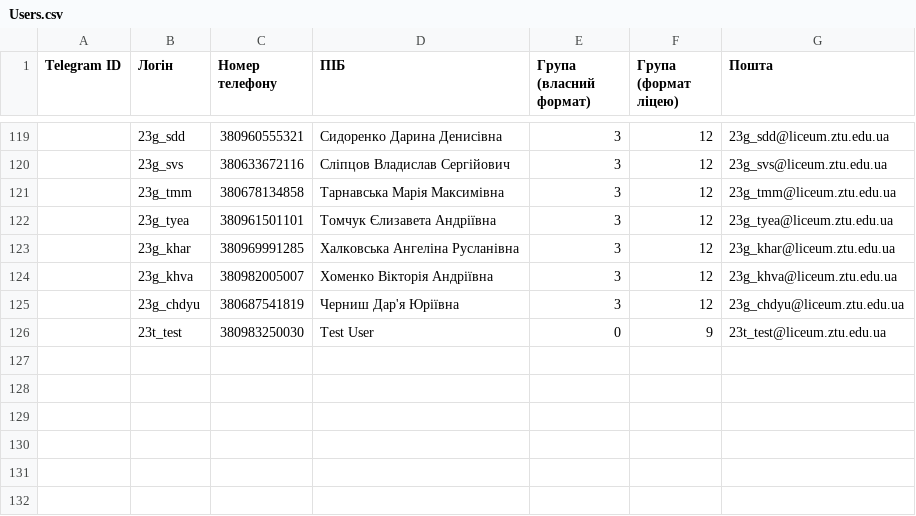
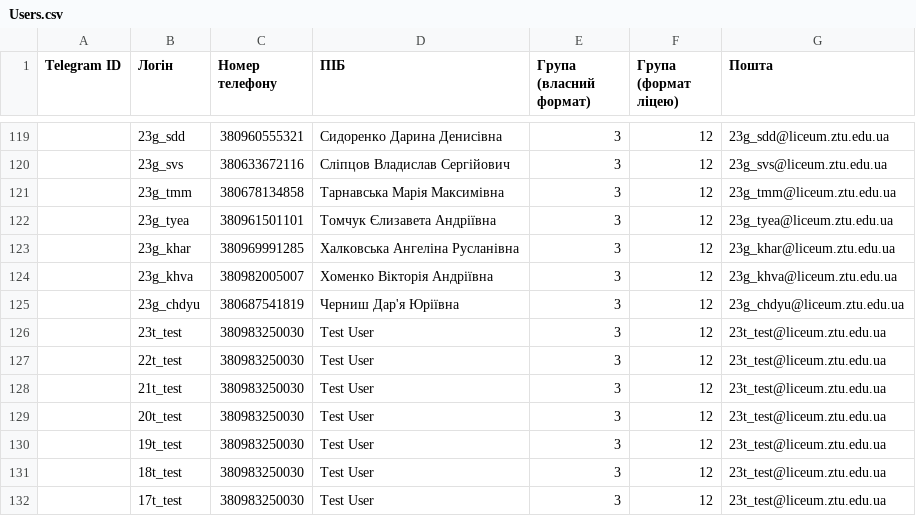
Before and after one commit to Thunderstorm212/LyceumTelegramBot, a CSV file: lib/Users.csv, drawn as a sheet; only a part is shown, gaps mark what is left out.

Commit message:
feature | Sheets conection

```diff
--- a/lib/Users.csv
+++ b/lib/Users.csv
@@ -125,2 +125,8 @@ Telegram ID,Логін,Номер телефону,ПІБ,Група (власн
 ,23g_chdyu,380687541819,Черниш Дар'я Юріївна,3,12,23g_chdyu@liceum.ztu.edu.ua
-,23t_test,380983250030,Test User,0,9,23t_test@liceum.ztu.edu.ua
+,23t_test,380983250030,Test User,3,12,23t_test@liceum.ztu.edu.ua
+,22t_test,380983250030,Test User,3,12,23t_test@liceum.ztu.edu.ua
+,21t_test,380983250030,Test User,3,12,23t_test@liceum.ztu.edu.ua
+,20t_test,380983250030,Test User,3,12,23t_test@liceum.ztu.edu.ua
+,19t_test,380983250030,Test User,3,12,23t_test@liceum.ztu.edu.ua
+,18t_test,380983250030,Test User,3,12,23t_test@liceum.ztu.edu.ua
+,17t_test,380983250030,Test User,3,12,23t_test@liceum.ztu.edu.ua
```
Also changed, not shown: 14 other files.
